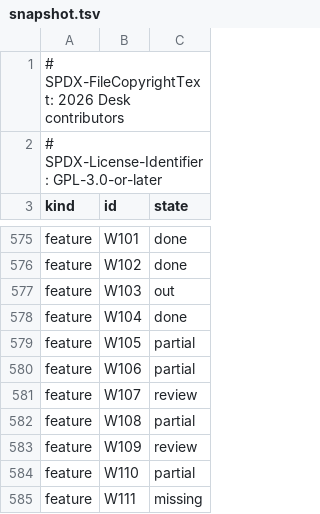
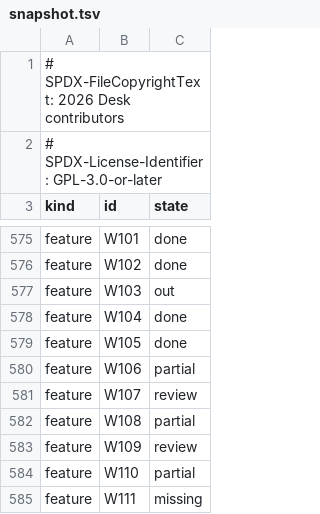
Before and after one commit to brahm/desk, a TSV file: docs/dashboard/snapshot.tsv, drawn as a sheet; only a part is shown, gaps mark what is left out.

```diff
--- a/docs/dashboard/snapshot.tsv
+++ b/docs/dashboard/snapshot.tsv
@@ -578,3 +578,3 @@ feature	W103	out
 feature	W104	done
-feature	W105	partial
+feature	W105	done
 feature	W106	partial
```
Also changed, not shown: docs/dashboard/changes.tsv, docs/dashboard/history.tsv.
